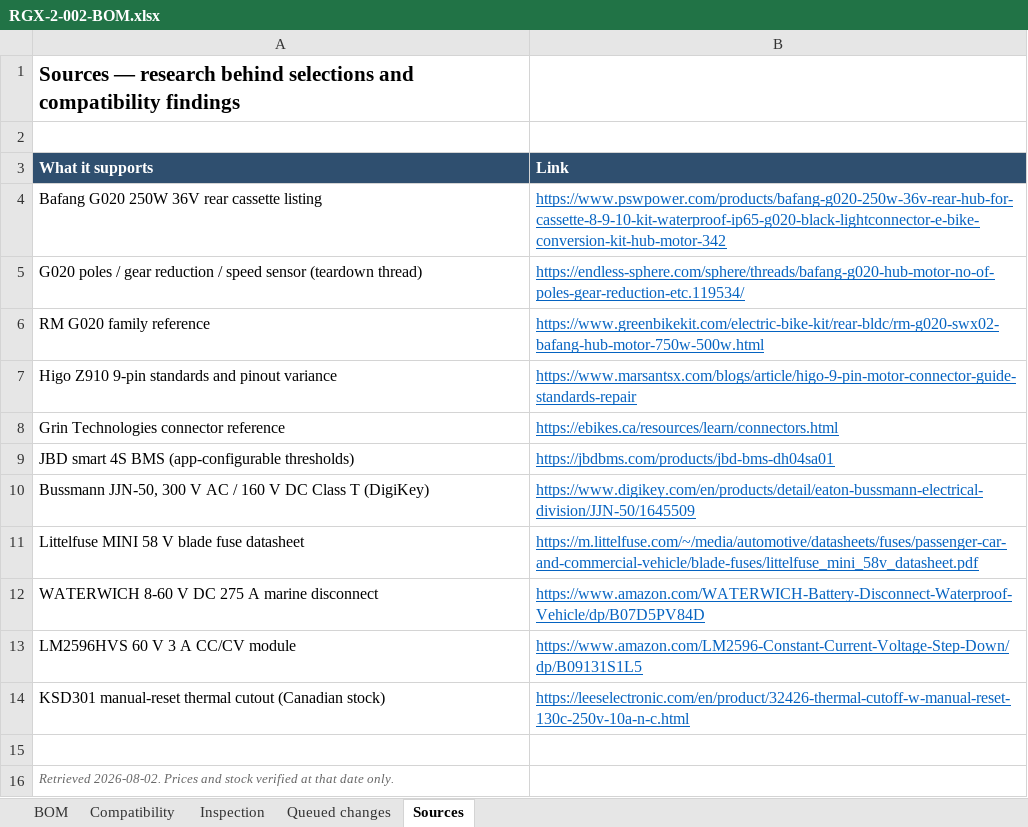
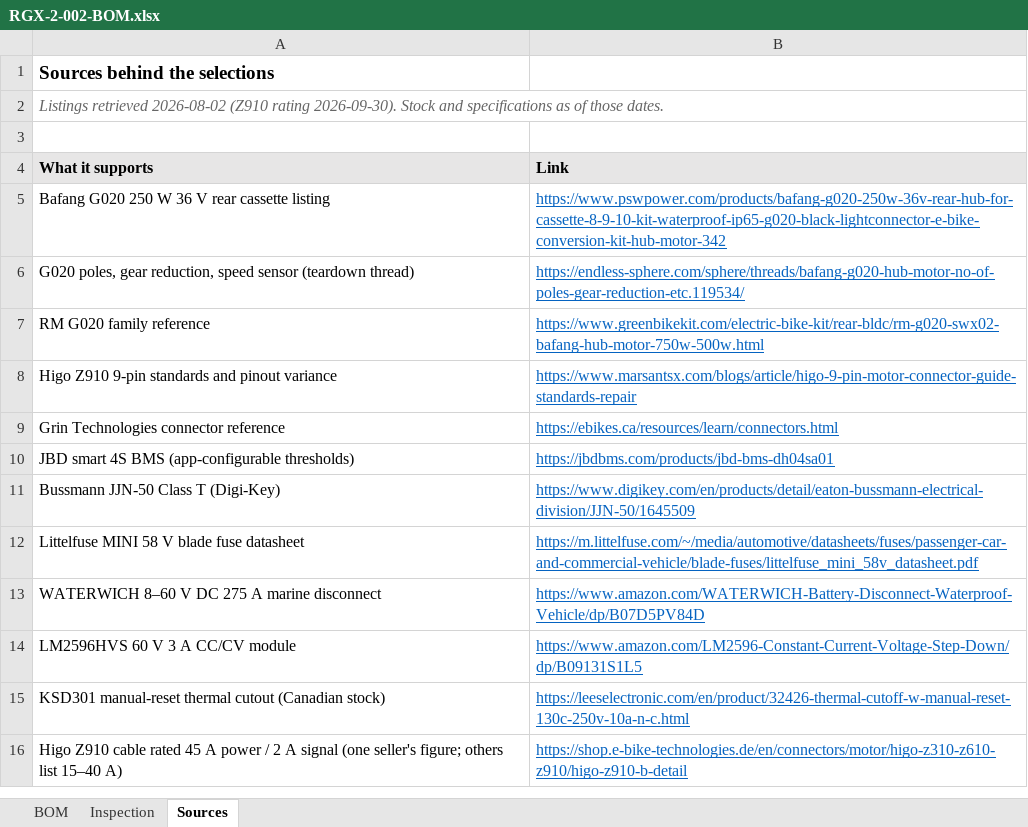
Before and after one commit to Quin8989/ebike-regen-brake-controller-v2, an Excel workbook: design/RGX-2-002-BOM.xlsx, sheet Sources, drawn as a sheet; values as stored, in another font and other column widths than the file's, no borders; removed rows and columns are numbered as before the commit, all else as after; the diff names each change by its address in the sheet, - before the commit and + after, or states it on an @@ line.

```diff
--- a/design/RGX-2-002-BOM.xlsx (sheet Sources)
+++ b/design/RGX-2-002-BOM.xlsx (sheet Sources)
-sheet tab: Compatibility
-sheet tab: Queued changes
-A1 (What it supports): Sources — research behind selections and compatibility findings
+A1 (What it supports): Sources behind the selections
@@ A1 text size: smaller @@
+row 2: Listings retrieved 2026-08-02 (Z910 rating 2026-09-30). Stock and specifications as of those dates.
@@ A4:B4 fill: #2F4F6F → #E7E6E6, text colour: #FFFFFF → black @@
-A5 (What it supports): Bafang G020 250W 36V rear cassette listing
+A5 (What it supports): Bafang G020 250 W 36 V rear cassette listing
-A6 (What it supports): G020 poles / gear reduction / speed sensor…
+A6 (What it supports): G020 poles, gear reduction, speed sensor…
-A11 (What it supports): Bussmann JJN-50, 300 V AC / 160 V DC Class T (DigiKey)
+A11 (What it supports): Bussmann JJN-50 Class T (Digi-Key)
-A13 (What it supports): WATERWICH 8-60 V DC 275 A marine disconnect
+A13 (What it supports): WATERWICH 8–60 V DC 275 A marine disconnect
-row 16: (empty)
+row 16: Higo Z910 cable rated 45 A power / 2 A signal (one seller's figure; others list 15–40 A) | https://shop.e-bike-technologies.de/en/connectors/motor/higo-z310-z610-z910/higo-z910-b-detail
-row 16: Retrieved 2026-08-02. Prices and stock verified at that date only.
```
Also changed, not shown: sheet BOM, sheet Inspection, 2 other files.
